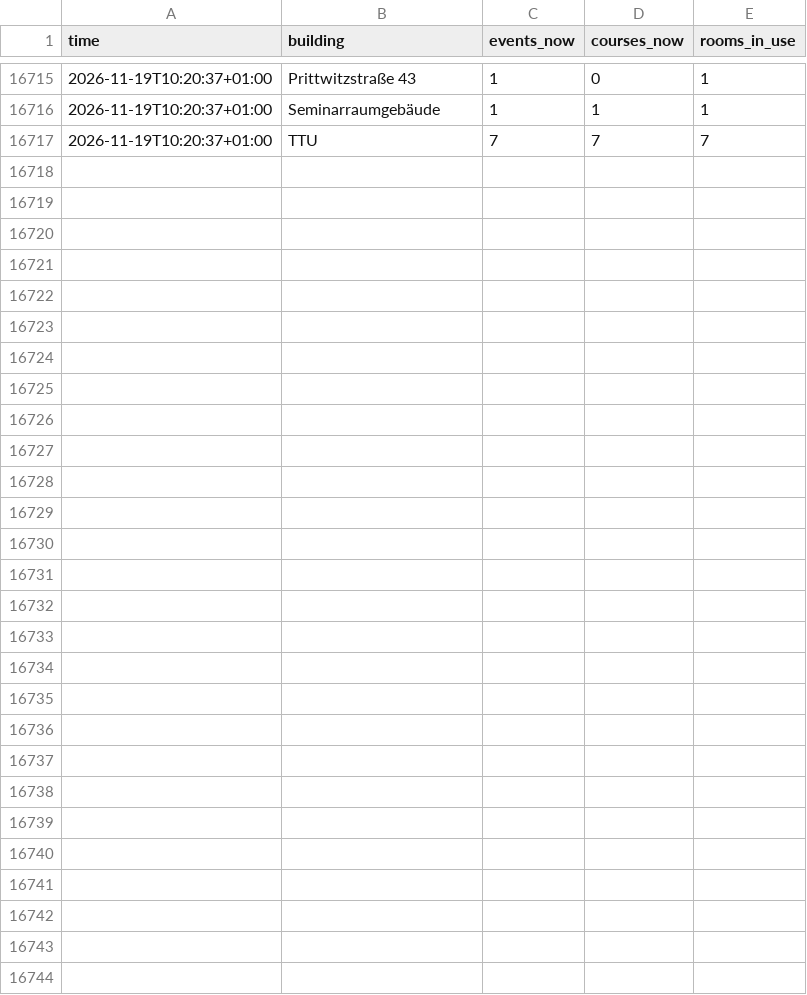
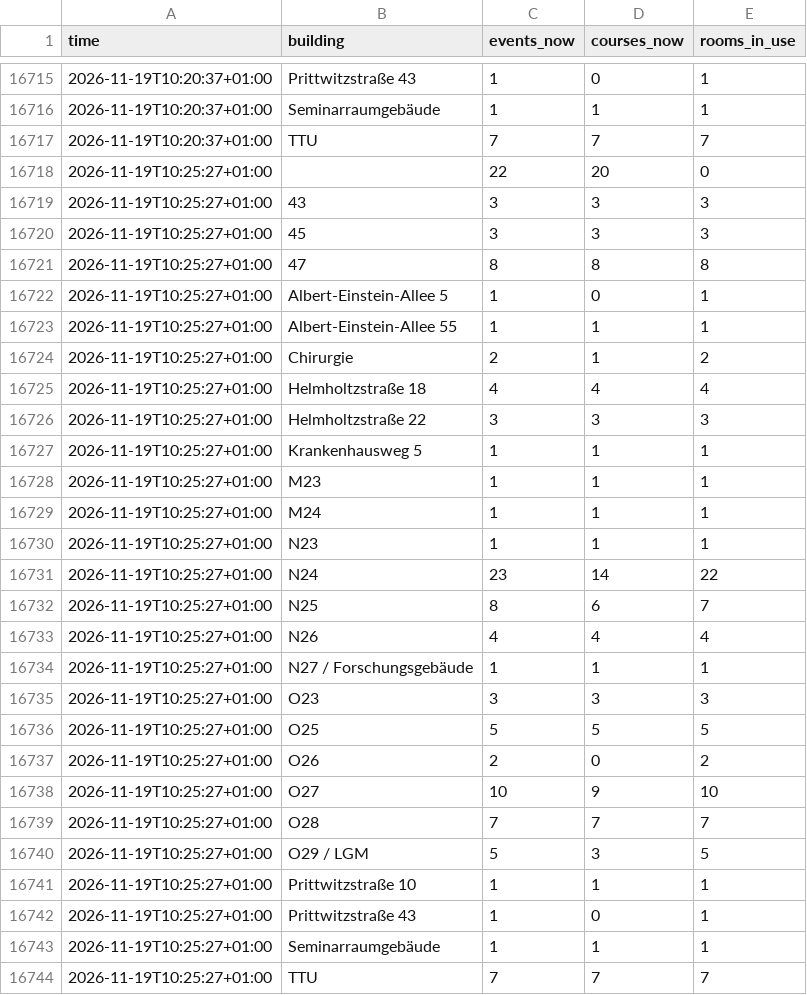
Before and after one commit to raustefan/parkingsim, a CSV file: lectures_by_building.csv, drawn as a sheet; only a part is shown, gaps mark what is left out; the diff names each change by its address in the sheet, - before the commit and + after, or states it on an @@ line.

```diff
--- a/lectures_by_building.csv
+++ b/lectures_by_building.csv
+row 16718: 2026-11-19T10:25:27+01:00 |  | 22 | 20 | 0
+row 16719: 2026-11-19T10:25:27+01:00 | 43 | 3 | 3 | 3
+row 16720: 2026-11-19T10:25:27+01:00 | 45 | 3 | 3 | 3
+row 16721: 2026-11-19T10:25:27+01:00 | 47 | 8 | 8 | 8
+row 16722: 2026-11-19T10:25:27+01:00 | Albert-Einstein-Allee 5 | 1 | 0 | 1
+row 16723: 2026-11-19T10:25:27+01:00 | Albert-Einstein-Allee 55 | 1 | 1 | 1
+row 16724: 2026-11-19T10:25:27+01:00 | Chirurgie | 2 | 1 | 2
+row 16725: 2026-11-19T10:25:27+01:00 | Helmholtzstraße 18 | 4 | 4 | 4
+row 16726: 2026-11-19T10:25:27+01:00 | Helmholtzstraße 22 | 3 | 3 | 3
+row 16727: 2026-11-19T10:25:27+01:00 | Krankenhausweg 5 | 1 | 1 | 1
+row 16728: 2026-11-19T10:25:27+01:00 | M23 | 1 | 1 | 1
+row 16729: 2026-11-19T10:25:27+01:00 | M24 | 1 | 1 | 1
+row 16730: 2026-11-19T10:25:27+01:00 | N23 | 1 | 1 | 1
+row 16731: 2026-11-19T10:25:27+01:00 | N24 | 23 | 14 | 22
+row 16732: 2026-11-19T10:25:27+01:00 | N25 | 8 | 6 | 7
+row 16733: 2026-11-19T10:25:27+01:00 | N26 | 4 | 4 | 4
+row 16734: 2026-11-19T10:25:27+01:00 | N27 / Forschungsgebäude | 1 | 1 | 1
+row 16735: 2026-11-19T10:25:27+01:00 | O23 | 3 | 3 | 3
+row 16736: 2026-11-19T10:25:27+01:00 | O25 | 5 | 5 | 5
+row 16737: 2026-11-19T10:25:27+01:00 | O26 | 2 | 0 | 2
+row 16738: 2026-11-19T10:25:27+01:00 | O27 | 10 | 9 | 10
+row 16739: 2026-11-19T10:25:27+01:00 | O28 | 7 | 7 | 7
+row 16740: 2026-11-19T10:25:27+01:00 | O29 / LGM | 5 | 3 | 5
+row 16741: 2026-11-19T10:25:27+01:00 | Prittwitzstraße 10 | 1 | 1 | 1
+row 16742: 2026-11-19T10:25:27+01:00 | Prittwitzstraße 43 | 1 | 0 | 1
+row 16743: 2026-11-19T10:25:27+01:00 | Seminarraumgebäude | 1 | 1 | 1
+row 16744: 2026-11-19T10:25:27+01:00 | TTU | 7 | 7 | 7
```
Also changed, not shown: lectures.csv, traffic.csv, 5 other files.
